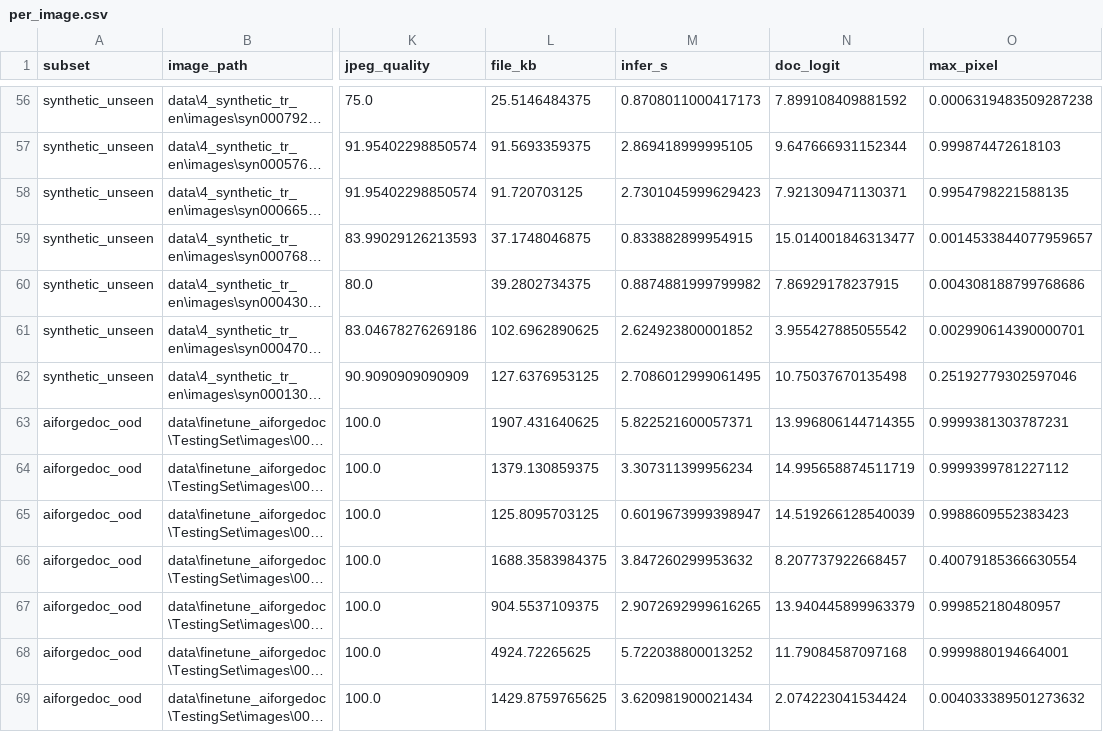
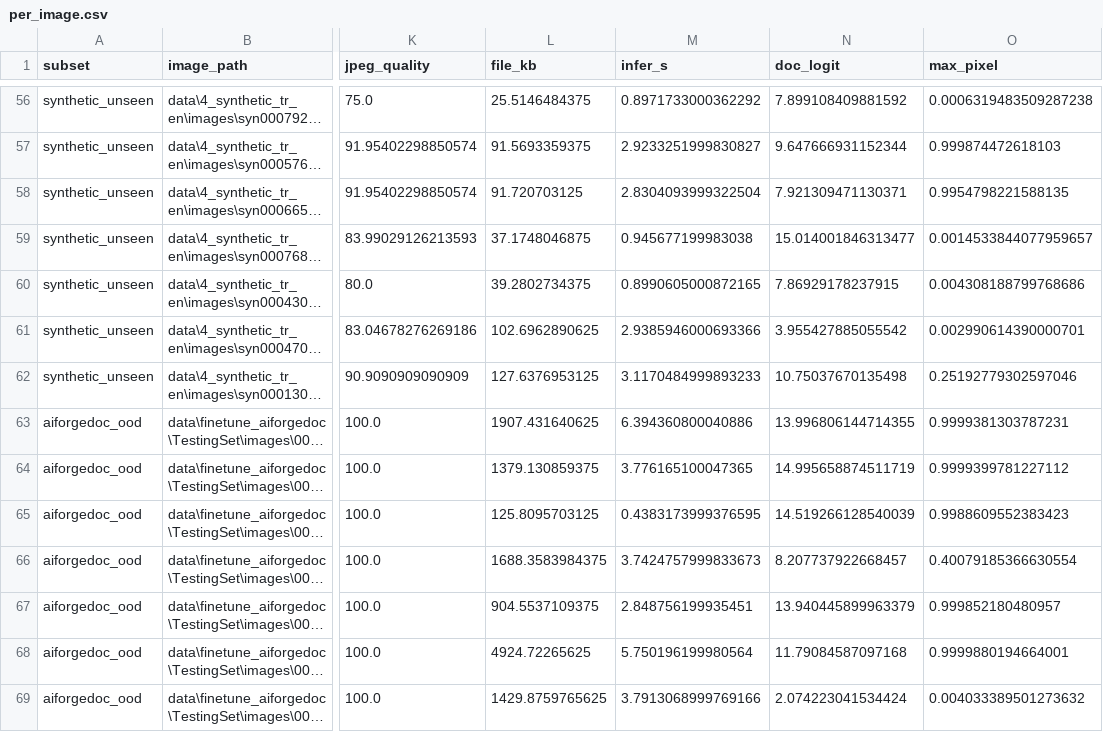
Before and after one commit to iremgok/document-forensics, a CSV file: results/stageB/per_image.csv, drawn as a sheet; only a part is shown, gaps mark what is left out; long unchanged cells end in …; the diff covers the shown part only; the diff names each change by its address in the sheet, - before the commit and + after, or states it on an @@ line.

```diff
--- a/results/stageB/per_image.csv
+++ b/results/stageB/per_image.csv
-M56 (infer_s): 0.8708011000417173
+M56 (infer_s): 0.8971733000362292
-M57 (infer_s): 2.869418999995105
+M57 (infer_s): 2.9233251999830827
-M58 (infer_s): 2.7301045999629423
+M58 (infer_s): 2.8304093999322504
-M59 (infer_s): 0.833882899954915
+M59 (infer_s): 0.945677199983038
-M60 (infer_s): 0.8874881999799982
+M60 (infer_s): 0.8990605000872165
-M61 (infer_s): 2.624923800001852
+M61 (infer_s): 2.9385946000693366
-M62 (infer_s): 2.7086012999061495
+M62 (infer_s): 3.1170484999893233
-M63 (infer_s): 5.822521600057371
+M63 (infer_s): 6.394360800040886
-M64 (infer_s): 3.307311399956234
+M64 (infer_s): 3.776165100047365
-M65 (infer_s): 0.6019673999398947
+M65 (infer_s): 0.4383173999376595
-M66 (infer_s): 3.847260299953632
+M66 (infer_s): 3.7424757999833673
-M67 (infer_s): 2.9072692999616265
+M67 (infer_s): 2.848756199935451
-M68 (infer_s): 5.722038800013252
+M68 (infer_s): 5.750196199980564
-M69 (infer_s): 3.620981900021434
+M69 (infer_s): 3.7913068999769166
```
Also changed, not shown: 108 edited cells elsewhere in this file, 3 other files.
